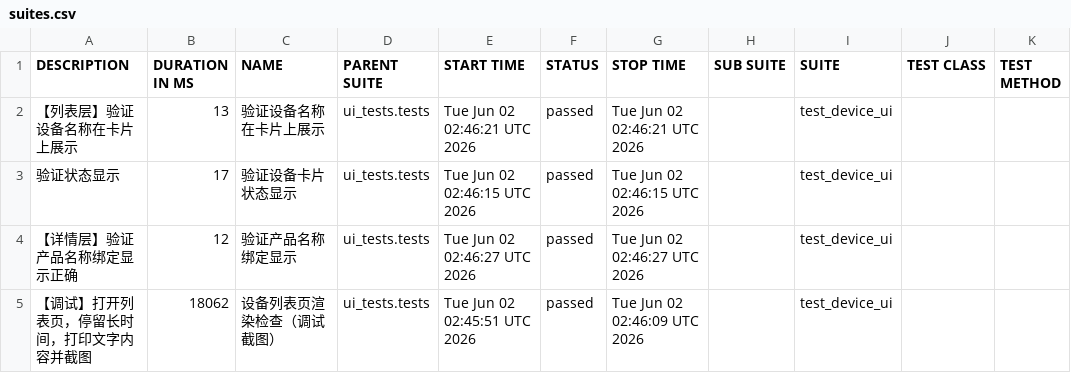
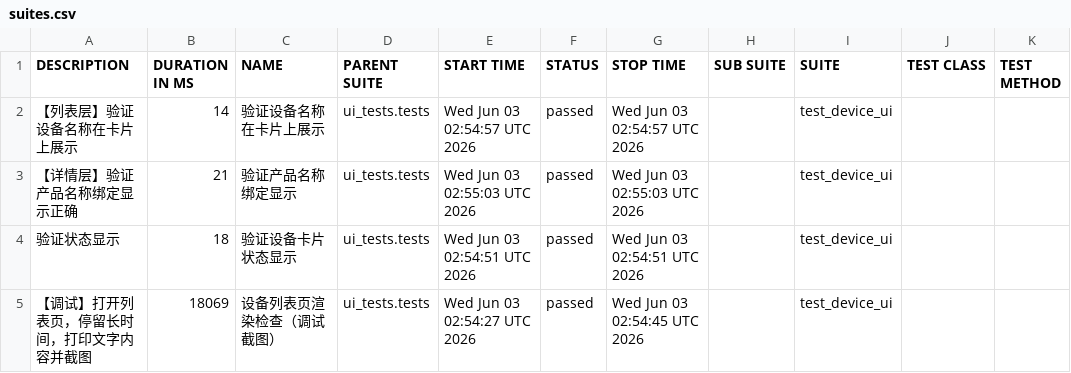
Before and after one commit to piaqiahia/iot-test-framework, a CSV file: ui-report/data/suites.csv, drawn as a sheet.

```diff
--- a/ui-report/data/suites.csv
+++ b/ui-report/data/suites.csv
@@ -1,5 +1,5 @@
 "DESCRIPTION","DURATION IN MS","NAME","PARENT SUITE","START TIME","STATUS","STOP TIME","SUB SUITE","SUITE","TEST CLASS","TEST METHOD"
-"【列表层】验证设备名称在卡片上展示","13","验证设备名称在卡片上展示","ui_tests.tests","Tue Jun 02 02:46:21 UTC 2026","passed","Tue Jun 02 02:46:21 UTC 2026","","test_device_ui","",""
-"验证状态显示","17","验证设备卡片状态显示","ui_tests.tests","Tue Jun 02 02:46:15 UTC 2026","passed","Tue Jun 02 02:46:15 UTC 2026","","test_device_ui","",""
-"【详情层】验证产品名称绑定显示正确","12","验证产品名称绑定显示","ui_tests.tests","Tue Jun 02 02:46:27 UTC 2026","passed","Tue Jun 02 02:46:27 UTC 2026","","test_device_ui","",""
-"【调试】打开列表页，停留长时间，打印文字内容并截图","18062","设备列表页渲染检查（调试截图）","ui_tests.tests","Tue Jun 02 02:45:51 UTC 2026","passed","Tue Jun 02 02:46:09 UTC 2026","","test_device_ui","",""
+"【列表层】验证设备名称在卡片上展示","14","验证设备名称在卡片上展示","ui_tests.tests","Wed Jun 03 02:54:57 UTC 2026","passed","Wed Jun 03 02:54:57 UTC 2026","","test_device_ui","",""
+"【详情层】验证产品名称绑定显示正确","21","验证产品名称绑定显示","ui_tests.tests","Wed Jun 03 02:55:03 UTC 2026","passed","Wed Jun 03 02:55:03 UTC 2026","","test_device_ui","",""
+"验证状态显示","18","验证设备卡片状态显示","ui_tests.tests","Wed Jun 03 02:54:51 UTC 2026","passed","Wed Jun 03 02:54:51 UTC 2026","","test_device_ui","",""
+"【调试】打开列表页，停留长时间，打印文字内容并截图","18069","设备列表页渲染检查（调试截图）","ui_tests.tests","Wed Jun 03 02:54:27 UTC 2026","passed","Wed Jun 03 02:54:45 UTC 2026","","test_device_ui","",""
```
Also changed, not shown: 18 other files.
